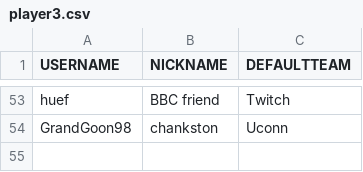
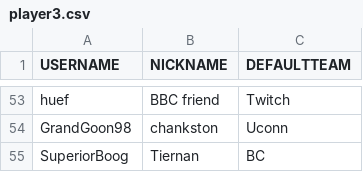
Before and after one commit to jrcolonial98/uhcmgr, a CSV file: src/load/player3.csv, drawn as a sheet; only a part is shown, gaps mark what is left out.

```diff
--- a/src/load/player3.csv
+++ b/src/load/player3.csv
@@ -54 +54,2 @@ huef,BBC friend,Twitch
 GrandGoon98,chankston,Uconn
+SuperiorBoog,Tiernan,BC
```
Also changed, not shown: src/load/kill3.csv, src/load/registration3.csv, 2 other files.
